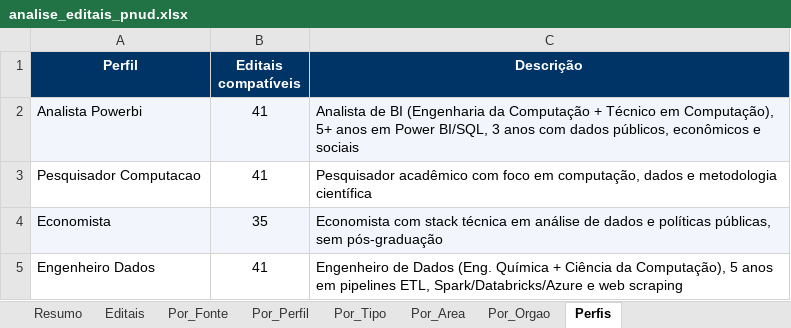
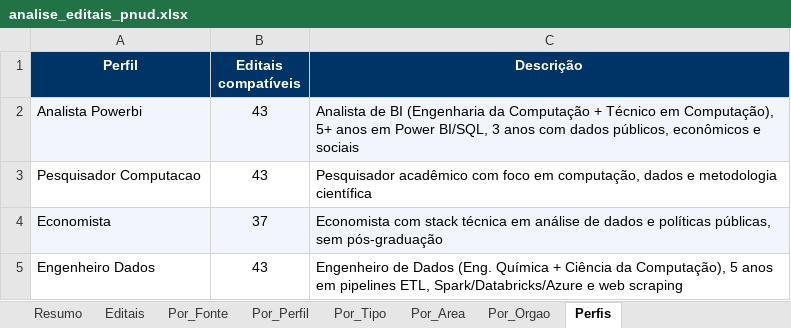
Before and after one commit to jorgel-mendes/analise-editais, an Excel workbook: analise_editais_pnud.xlsx, sheet Perfis, drawn as a sheet; values as stored, in another font and other column widths than the file's, no borders; the diff names each change by its address in the sheet, - before the commit and + after, or states it on an @@ line.

```diff
--- a/analise_editais_pnud.xlsx (sheet Perfis)
+++ b/analise_editais_pnud.xlsx (sheet Perfis)
-B2:B3 (Editais compatíveis): 41
+B2:B3 (Editais compatíveis): 43
-B4 (Editais compatíveis): 35
+B4 (Editais compatíveis): 37
-B5 (Editais compatíveis): 41
+B5 (Editais compatíveis): 43
```
Also changed, not shown: sheet Editais, sheet Resumo, sheet Por_Fonte, sheet Por_Orgao, sheet Por_Tipo, sheet Por_Area, 1 more sheet, 5 other files.
